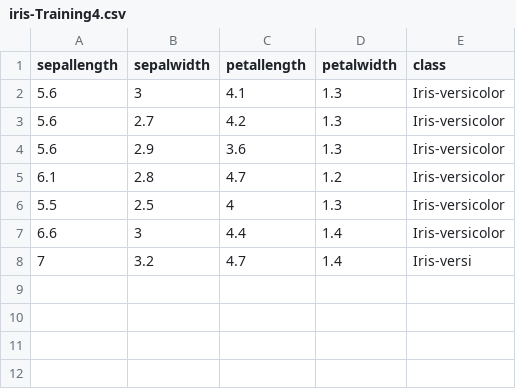
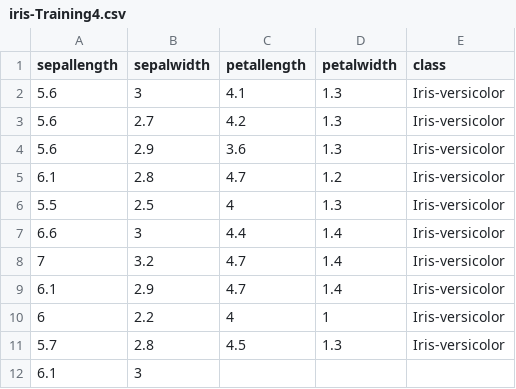
Before and after one commit to FatioSE/Kernel-PCA-DR, a CSV file: datasets/iris/iris-Training4.csv, drawn as a sheet.

Commit message:
none

```diff
--- a/datasets/iris/iris-Training4.csv
+++ b/datasets/iris/iris-Training4.csv
@@ -7,2 +7,6 @@ sepallength,sepalwidth,petallength,petalwidth,class
 6.6,3,4.4,1.4,Iris-versicolor
-7,3.2,4.7,1.4,Iris-versi
+7,3.2,4.7,1.4,Iris-versicolor
+6.1,2.9,4.7,1.4,Iris-versicolor
+6,2.2,4,1,Iris-versicolor
+5.7,2.8,4.5,1.3,Iris-versicolor
+6.1,3
```
